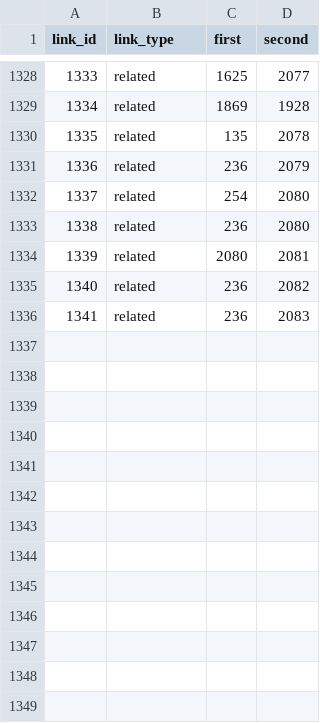
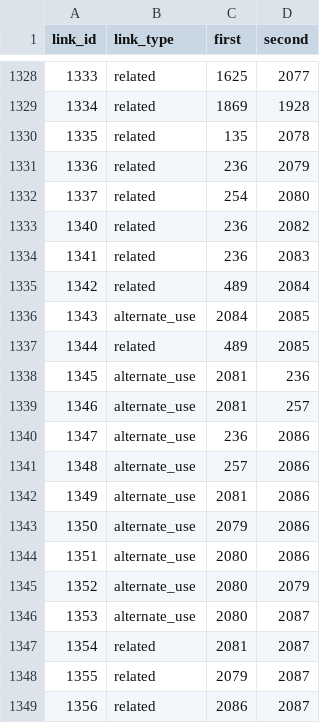
Before and after one commit to IsiXhosa-click/database, a CSV file: linked_words.csv, drawn as a sheet; only a part is shown, gaps mark what is left out.

```diff
--- a/linked_words.csv
+++ b/linked_words.csv
@@ -1332,5 +1332,18 @@ link_id,link_type,first,second
 1337,related,254,2080
-1338,related,236,2080
-1339,related,2080,2081
 1340,related,236,2082
 1341,related,236,2083
+1342,related,489,2084
+1343,alternate_use,2084,2085
+1344,related,489,2085
+1345,alternate_use,2081,236
+1346,alternate_use,2081,257
+1347,alternate_use,236,2086
+1348,alternate_use,257,2086
+1349,alternate_use,2081,2086
+1350,alternate_use,2079,2086
+1351,alternate_use,2080,2086
+1352,alternate_use,2080,2079
+1353,alternate_use,2080,2087
+1354,related,2081,2087
+1355,related,2079,2087
+1356,related,2086,2087
```
Also changed, not shown: examples.csv, user_attributions.csv, 1 other file.
